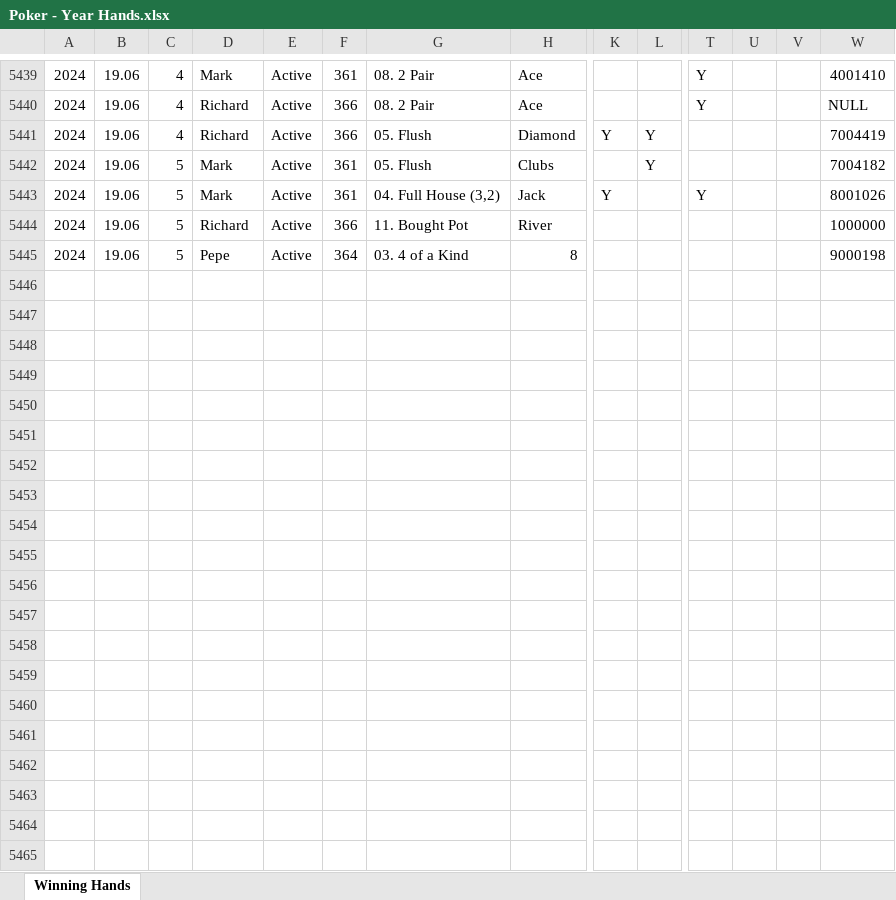
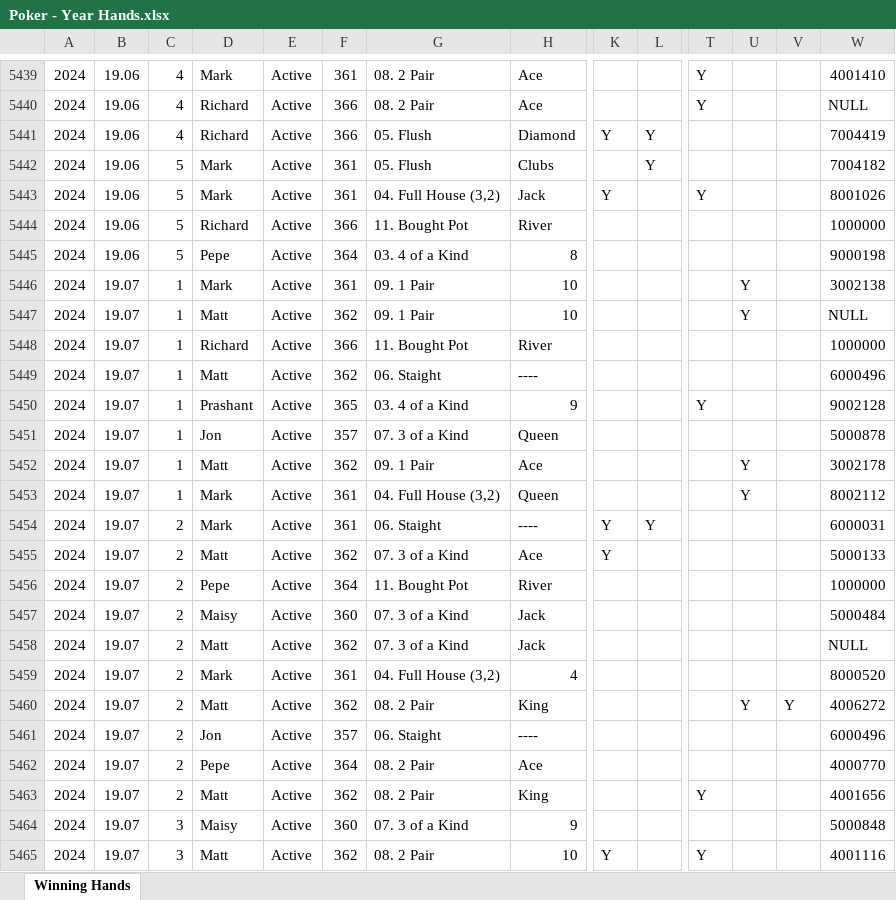
Before and after one commit to alexander-williamson/bucks-poker.com, an Excel workbook: app/data/Poker - Year Hands.xlsx, sheet Winning Hands, drawn as a sheet; only a part is shown, gaps mark what is left out; values as stored, in another font and other column widths than the file's, no borders; rows hold the shown columns only; the diff covers the shown part only; the diff names each change by its address in the sheet, - before the commit and + after, or states it on an @@ line.

Commit message:
Latest data from Bultark

```diff
--- a/app/data/Poker - Year Hands.xlsx (sheet Winning Hands)
+++ b/app/data/Poker - Year Hands.xlsx (sheet Winning Hands)
+row 5446: 2024 | 19.07 | 1 | Mark | Active | 361 | 09. 1 Pair | 10 |  |  |  | Y |  | 3002138
+row 5447: 2024 | 19.07 | 1 | Matt | Active | 362 | 09. 1 Pair | 10 |  |  |  | Y |  | NULL
+row 5448: 2024 | 19.07 | 1 | Richard | Active | 366 | 11. Bought Pot | River |  |  |  |  |  | 1000000
+row 5449: 2024 | 19.07 | 1 | Matt | Active | 362 | 06. Staight | ---- |  |  |  |  |  | 6000496
+row 5450: 2024 | 19.07 | 1 | Prashant | Active | 365 | 03. 4 of a Kind | 9 |  |  | Y |  |  | 9002128
+row 5451: 2024 | 19.07 | 1 | Jon | Active | 357 | 07. 3 of a Kind | Queen |  |  |  |  |  | 5000878
+row 5452: 2024 | 19.07 | 1 | Matt | Active | 362 | 09. 1 Pair | Ace |  |  |  | Y |  | 3002178
+row 5453: 2024 | 19.07 | 1 | Mark | Active | 361 | 04. Full House (3,2) | Queen |  |  |  | Y |  | 8002112
+row 5454: 2024 | 19.07 | 2 | Mark | Active | 361 | 06. Staight | ---- | Y | Y |  |  |  | 6000031
+row 5455: 2024 | 19.07 | 2 | Matt | Active | 362 | 07. 3 of a Kind | Ace | Y |  |  |  |  | 5000133
+row 5456: 2024 | 19.07 | 2 | Pepe | Active | 364 | 11. Bought Pot | River |  |  |  |  |  | 1000000
+row 5457: 2024 | 19.07 | 2 | Maisy | Active | 360 | 07. 3 of a Kind | Jack |  |  |  |  |  | 5000484
+row 5458: 2024 | 19.07 | 2 | Matt | Active | 362 | 07. 3 of a Kind | Jack |  |  |  |  |  | NULL
+row 5459: 2024 | 19.07 | 2 | Mark | Active | 361 | 04. Full House (3,2) | 4 |  |  |  |  |  | 8000520
+row 5460: 2024 | 19.07 | 2 | Matt | Active | 362 | 08. 2 Pair | King |  |  |  | Y | Y | 4006272
+row 5461: 2024 | 19.07 | 2 | Jon | Active | 357 | 06. Staight | ---- |  |  |  |  |  | 6000496
+row 5462: 2024 | 19.07 | 2 | Pepe | Active | 364 | 08. 2 Pair | Ace |  |  |  |  |  | 4000770
+row 5463: 2024 | 19.07 | 2 | Matt | Active | 362 | 08. 2 Pair | King |  |  | Y |  |  | 4001656
+row 5464: 2024 | 19.07 | 3 | Maisy | Active | 360 | 07. 3 of a Kind | 9 |  |  |  |  |  | 5000848
+row 5465: 2024 | 19.07 | 3 | Matt | Active | 362 | 08. 2 Pair | 10 | Y |  | Y |  |  | 4001116
```
Also changed, not shown: 28 added rows and 194 moved rows elsewhere in this sheet, app/data/Poker - Monthly Positions.xlsx, app/data/Poker - Person Info.xlsx, 1 other file.
